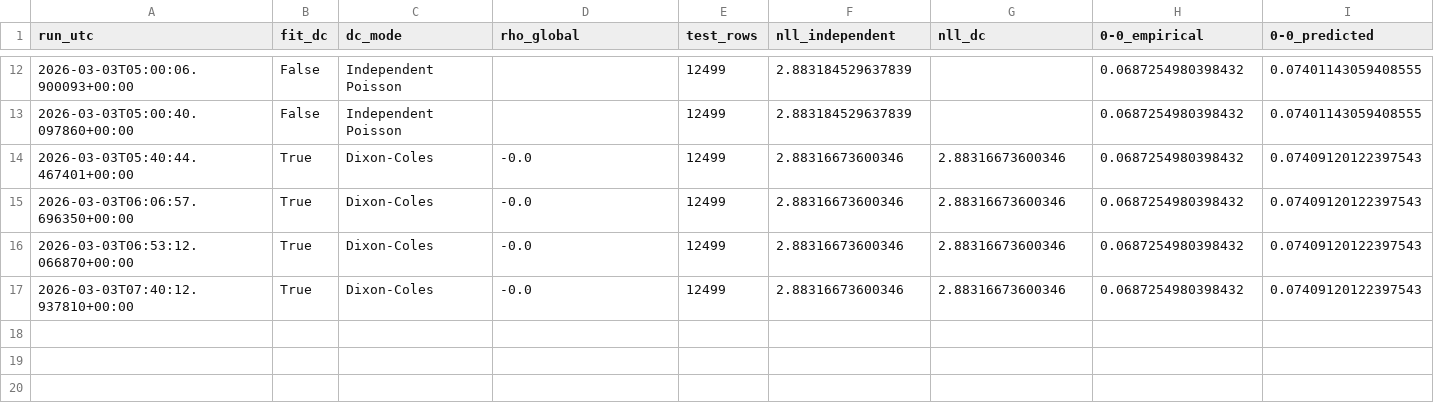
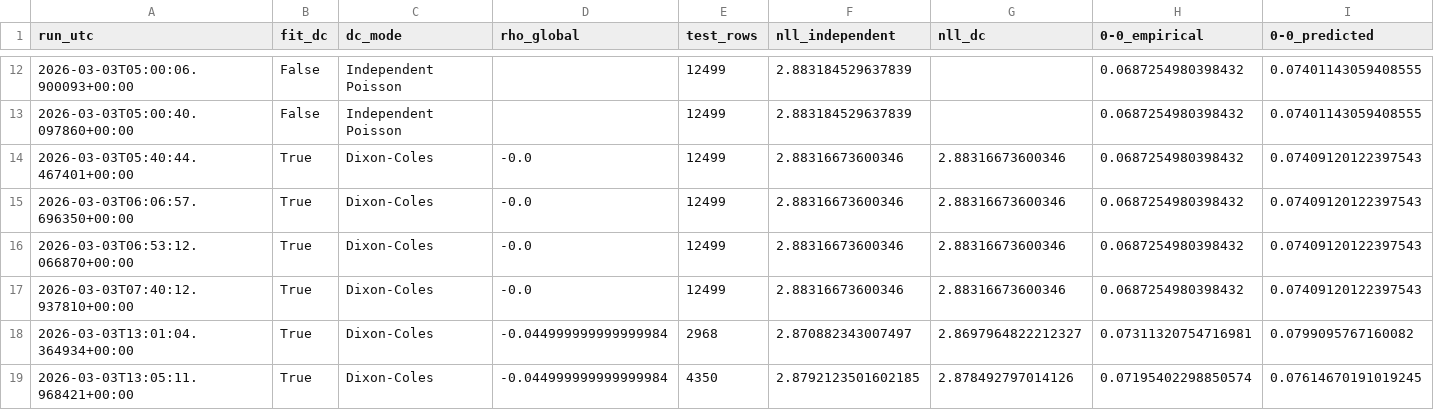
Before and after one commit to kmuthusi/football_score_predictor, a CSV file: models/low_score_calibration_log.csv, drawn as a sheet; only a part is shown, gaps mark what is left out; rows hold the shown columns only; the diff names each change by its address in the sheet, - before the commit and + after, or states it on an @@ line.

Commit message:
feat: implement 3 model enhancement priorities - rest/travel interaction feature, isotonic calibration, TweedieRegressor (negative binomial-like)

```diff
--- a/models/low_score_calibration_log.csv
+++ b/models/low_score_calibration_log.csv
+row 18: 2026-03-03T13:01:04.364934+00:00 | True | Dixon-Coles | -0.044999999999999984 | 2968 | 2.870882343007497 | 2.8697964822212327 | 0.07311320754716981 | 0.0799095767160082
+row 19: 2026-03-03T13:05:11.968421+00:00 | True | Dixon-Coles | -0.044999999999999984 | 4350 | 2.8792123501602185 | 2.878492797014126 | 0.07195402298850574 | 0.07614670191019245
```
Also changed, not shown: 5 other files.
